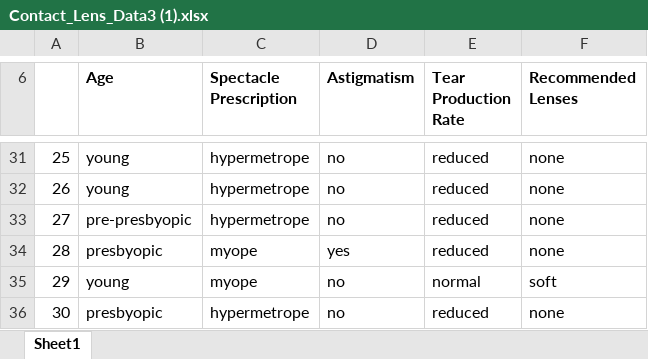
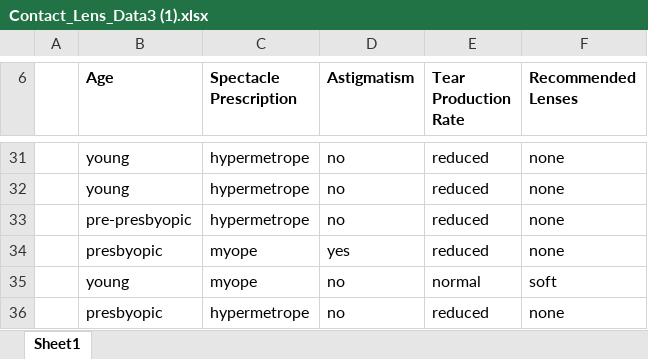
Before and after one commit to Code-with-jaycee/Code-with-jaycee, an Excel workbook: Contact_Lens_Data3 (1).xlsx, sheet Sheet1, drawn as a sheet; only a part is shown, gaps mark what is left out; values as stored, in another font and other column widths than the file's, no borders; the diff covers the shown part only; the diff names each change by its address in the sheet, - before the commit and + after, or states it on an @@ line.

```diff
--- a/Contact_Lens_Data3 (1).xlsx (sheet Sheet1)
+++ b/Contact_Lens_Data3 (1).xlsx (sheet Sheet1)
-A31: 25
+A31: (empty)
-A32: 26
+A32: (empty)
-A33: 27
+A33: (empty)
-A34: 28
+A34: (empty)
-A35: 29
+A35: (empty)
-A36: 30
+A36: (empty)
```
Also changed, not shown: 25 edited cells elsewhere in this sheet.
